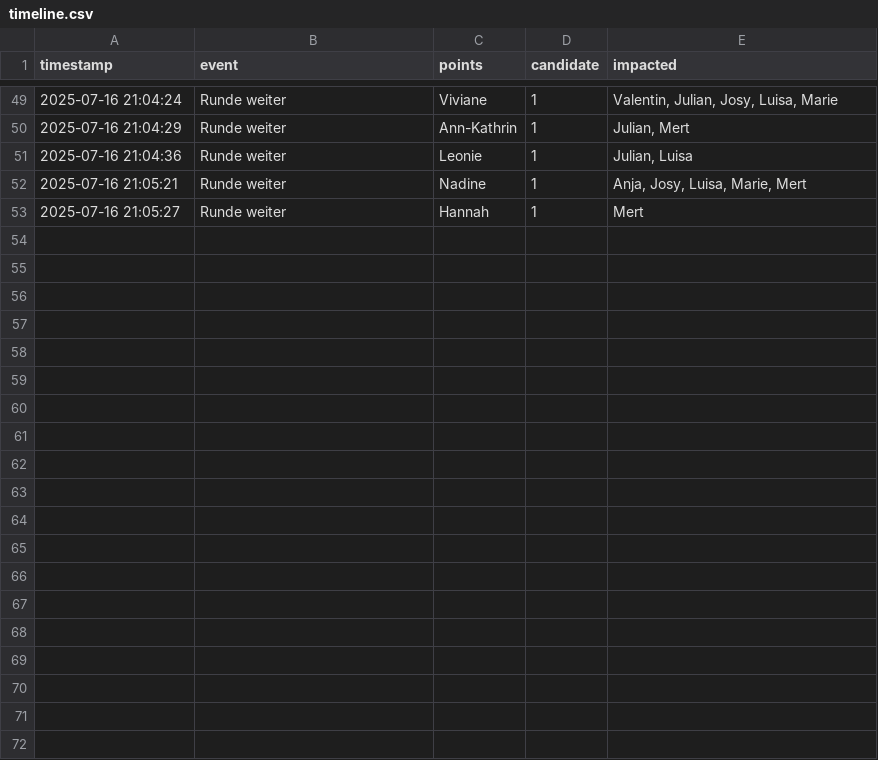
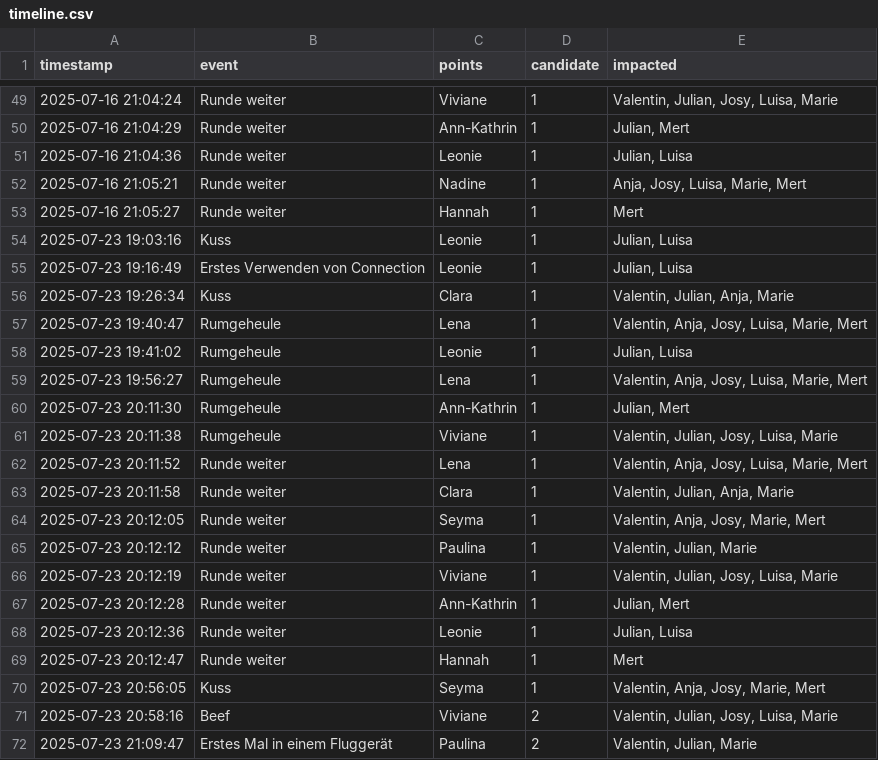
Before and after one commit to julblanke/los_bacheloros_tippspiel, a CSV file: src/timeline.csv, drawn as a sheet; only a part is shown, gaps mark what is left out; the diff covers the shown part only; the diff names each change by its address in the sheet, - before the commit and + after, or states it on an @@ line.

```diff
--- a/src/timeline.csv
+++ b/src/timeline.csv
+row 54: 2025-07-23 19:03:16 | Kuss | Leonie | 1 | Julian, Luisa
+row 55: 2025-07-23 19:16:49 | Erstes Verwenden von Connection | Leonie | 1 | Julian, Luisa
+row 56: 2025-07-23 19:26:34 | Kuss | Clara | 1 | Valentin, Julian, Anja, Marie
+row 57: 2025-07-23 19:40:47 | Rumgeheule | Lena | 1 | Valentin, Anja, Josy, Luisa, Marie, Mert
+row 58: 2025-07-23 19:41:02 | Rumgeheule | Leonie | 1 | Julian, Luisa
+row 59: 2025-07-23 19:56:27 | Rumgeheule | Lena | 1 | Valentin, Anja, Josy, Luisa, Marie, Mert
+row 60: 2025-07-23 20:11:30 | Rumgeheule | Ann-Kathrin | 1 | Julian, Mert
+row 61: 2025-07-23 20:11:38 | Rumgeheule | Viviane | 1 | Valentin, Julian, Josy, Luisa, Marie
+row 62: 2025-07-23 20:11:52 | Runde weiter | Lena | 1 | Valentin, Anja, Josy, Luisa, Marie, Mert
+row 63: 2025-07-23 20:11:58 | Runde weiter | Clara | 1 | Valentin, Julian, Anja, Marie
+row 64: 2025-07-23 20:12:05 | Runde weiter | Seyma | 1 | Valentin, Anja, Josy, Marie, Mert
+row 65: 2025-07-23 20:12:12 | Runde weiter | Paulina | 1 | Valentin, Julian, Marie
+row 66: 2025-07-23 20:12:19 | Runde weiter | Viviane | 1 | Valentin, Julian, Josy, Luisa, Marie
+row 67: 2025-07-23 20:12:28 | Runde weiter | Ann-Kathrin | 1 | Julian, Mert
+row 68: 2025-07-23 20:12:36 | Runde weiter | Leonie | 1 | Julian, Luisa
+row 69: 2025-07-23 20:12:47 | Runde weiter | Hannah | 1 | Mert
+row 70: 2025-07-23 20:56:05 | Kuss | Seyma | 1 | Valentin, Anja, Josy, Marie, Mert
+row 71: 2025-07-23 20:58:16 | Beef | Viviane | 2 | Valentin, Julian, Josy, Luisa, Marie
+row 72: 2025-07-23 21:09:47 | Erstes Mal in einem Fluggerät | Paulina | 2 | Valentin, Julian, Marie
```
Also changed, not shown: 11 added rows elsewhere in this file, 1 other file.
